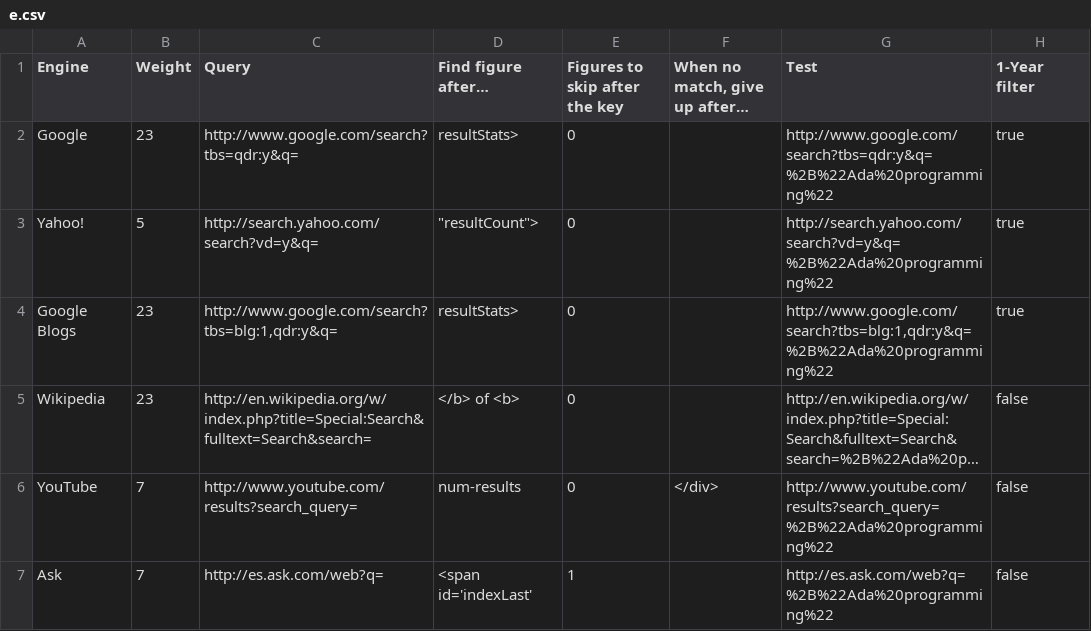
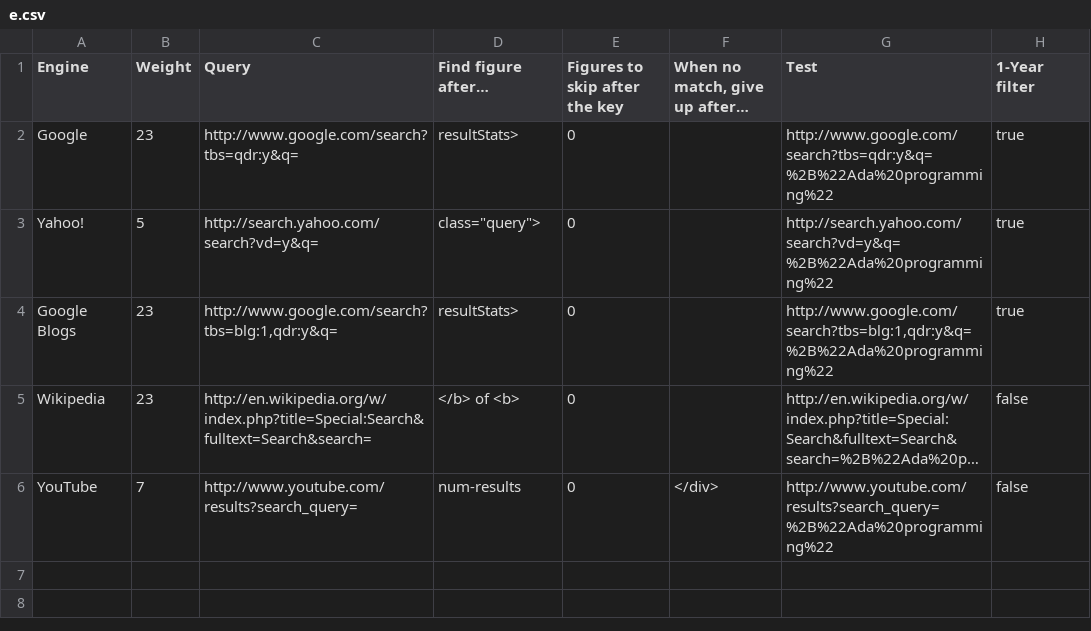
Before and after one commit to zertovitch/lang-index, a CSV file: e.csv, drawn as a sheet; long unchanged cells end in …; the diff names each change by its address in the sheet, - before the commit and + after, or states it on an @@ line.

Commit message:
Change parse key for Yahoo, removed Ask again (no more hit count)

```diff
--- a/e.csv
+++ b/e.csv
-D3 (Find figure after…): "resultCount">
+D3 (Find figure after…): class="query">
-row 7: Ask | 7 | http://es.ask.com/web?q= | <span id='indexLast' | 1 |  | http://es.ask.com/web?q=%2B%22Ada%20programming%22 | false
```
Also changed, not shown: 1 other file.
